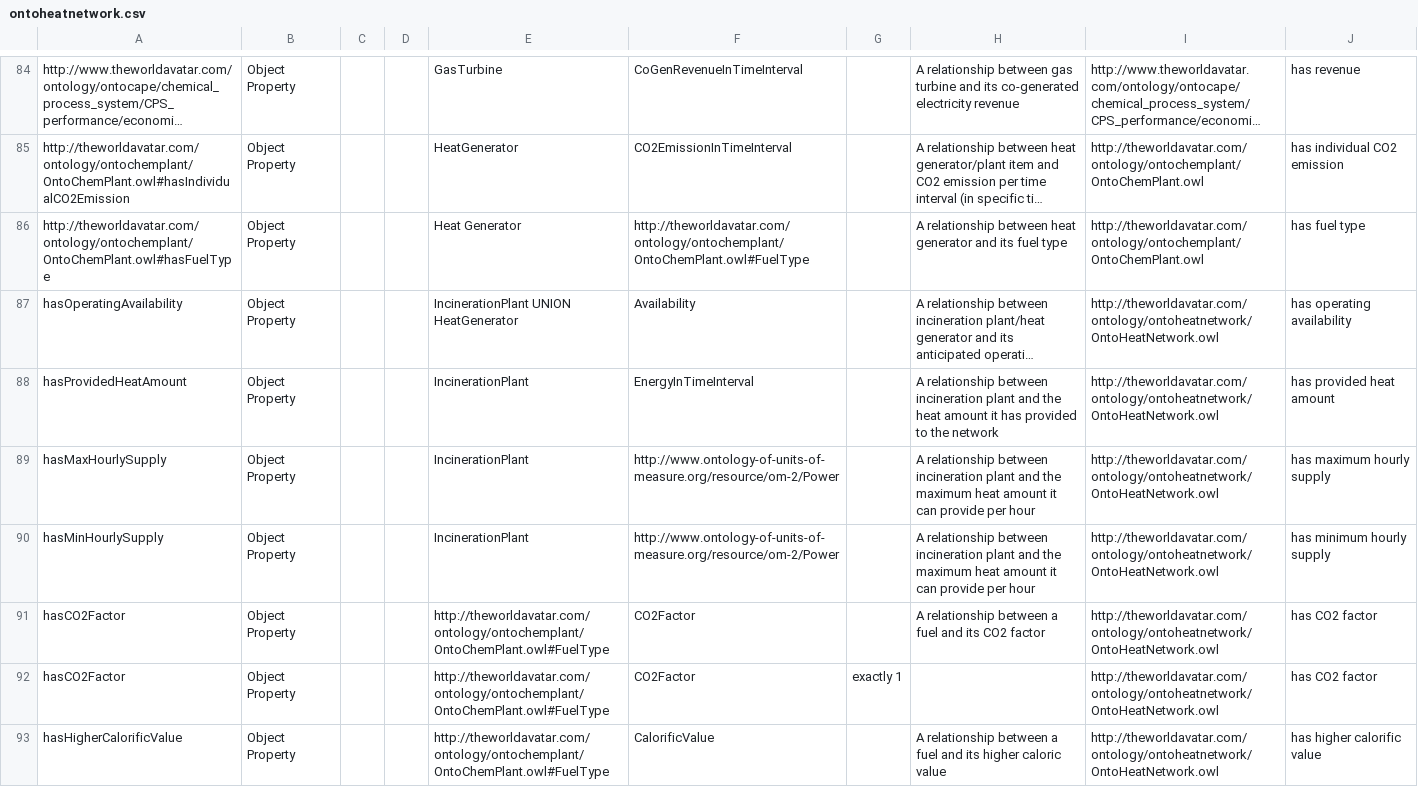
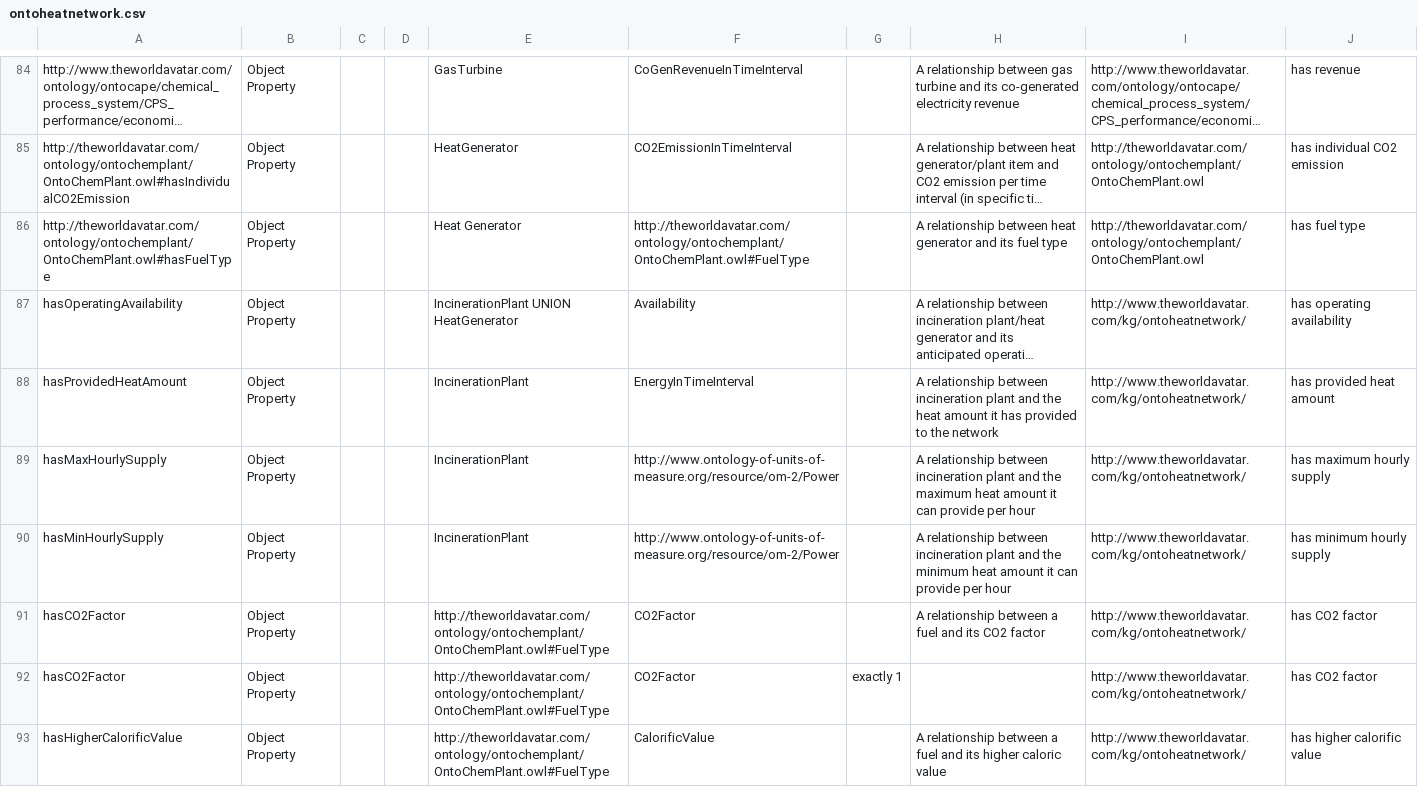
Before and after one commit to msff2/ontology, a CSV file: JPS_Ontology/ontology/ontoheatnetwork/ontoheatnetwork.csv, drawn as a sheet; only a part is shown, gaps mark what is left out; long unchanged cells end in …; the diff covers the shown part only; the diff names each change by its address in the sheet, - before the commit and + after, or states it on an @@ line.

Commit message:
15-dev-district-heating-network-instantiation: changed the base URI of the district heating network ontology
The base URI of the ontology has been changed to " http://theworldavatar.com/kg/ontoheatnetwork/"
from "http://theworldavatar.com/ontology/ontoheatnetwork/OntoHeatNetwork.owl#"

In addition, some minor errors have also been fixed.

```diff
--- a/JPS_Ontology/ontology/ontoheatnetwork/ontoheatnetwork.csv
+++ b/JPS_Ontology/ontology/ontoheatnetwork/ontoheatnetwork.csv
-I87:I93: http://theworldavatar.com/ontology/ontoheatnetwork/OntoHeatNetwork.owl
+I87:I93: http://www.theworldavatar.com/kg/ontoheatnetwork/
-H90: …and the maximum heat amount…
+H90: …and the minimum heat amount…
```
Also changed, not shown: 81 edited cells elsewhere in this file, 1 other file.
